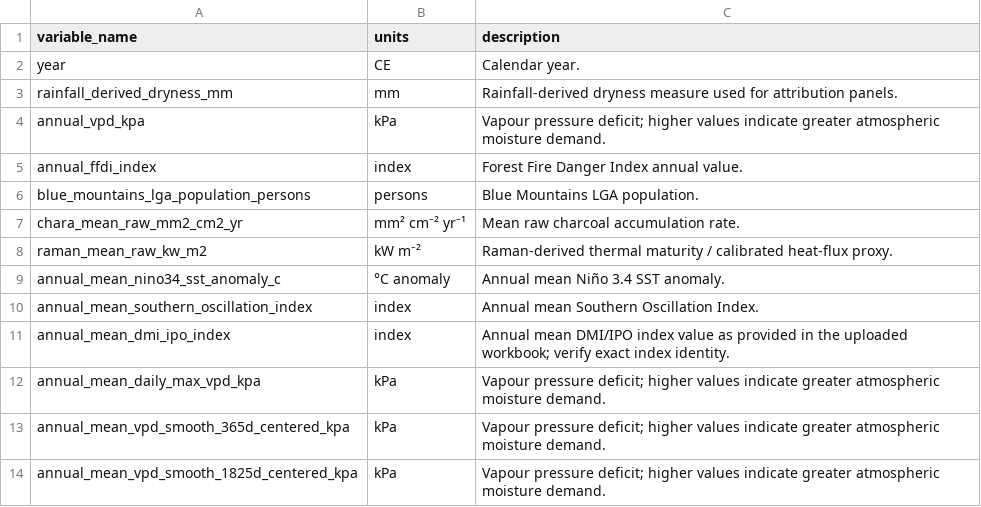
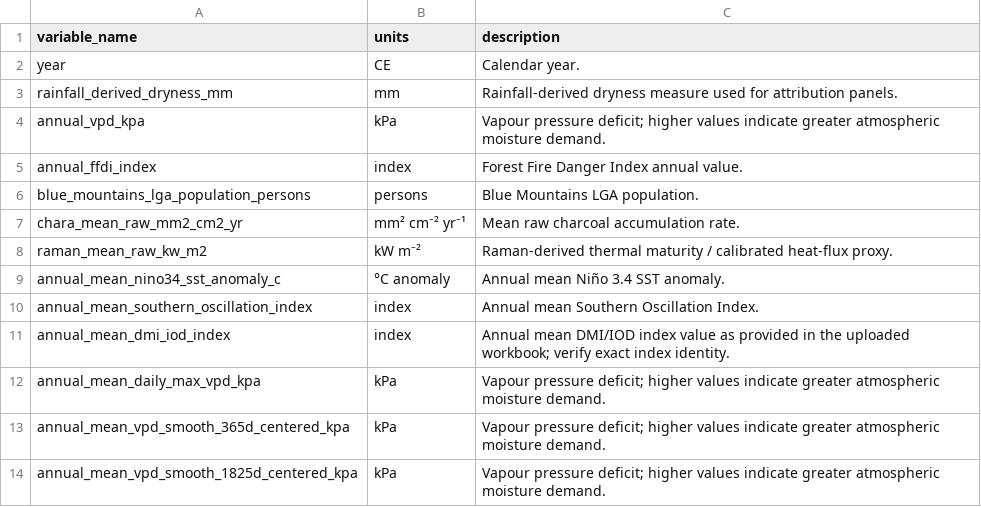
Before and after one commit to Maame084/Blue-Mountains-Fire-History-PhD-Supplementary-Repository, a CSV file: 06_Climate_Attribution/09_Metadata/01_Data_Dictionary.csv, drawn as a sheet.

Commit message:
edit

```diff
--- a/06_Climate_Attribution/09_Metadata/01_Data_Dictionary.csv
+++ b/06_Climate_Attribution/09_Metadata/01_Data_Dictionary.csv
@@ -10,3 +10,3 @@ annual_mean_nino34_sst_anomaly_c,°C anomaly,Annual mean Niño 3.4 SST anomaly.
 annual_mean_southern_oscillation_index,index,Annual mean Southern Oscillation Index.
-annual_mean_dmi_ipo_index,index,Annual mean DMI/IPO index value as provided in the uploaded workbook; verify exact index identity.
+annual_mean_dmi_iod_index,index,Annual mean DMI/IOD index value as provided in the uploaded workbook; verify exact index identity.
 annual_mean_daily_max_vpd_kpa,kPa,Vapour pressure deficit; higher values indicate greater atmospheric moisture demand.
```
